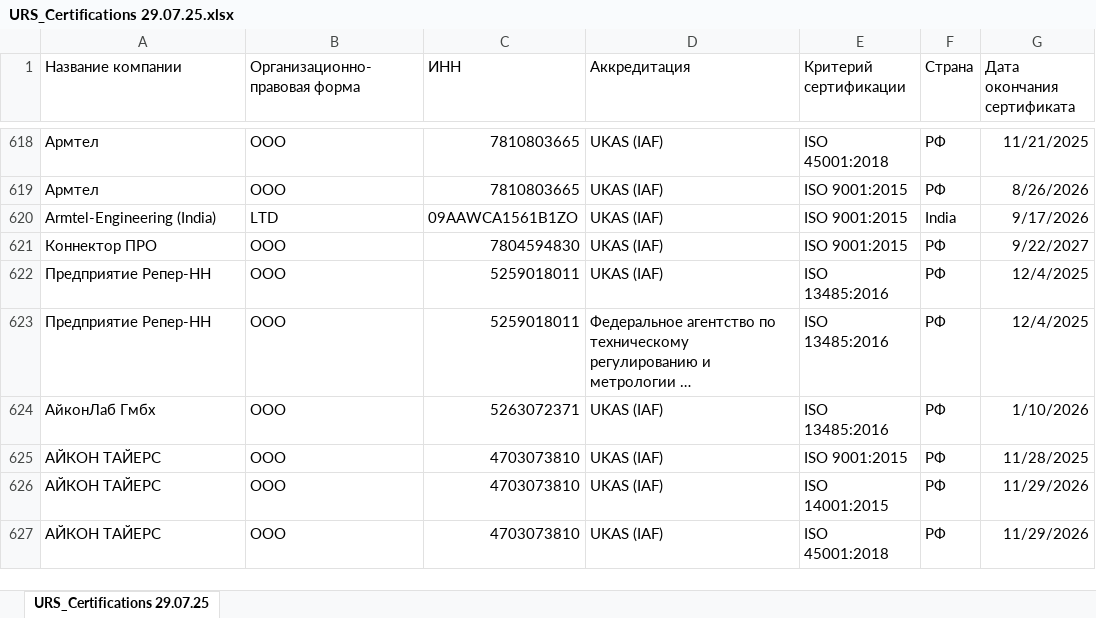
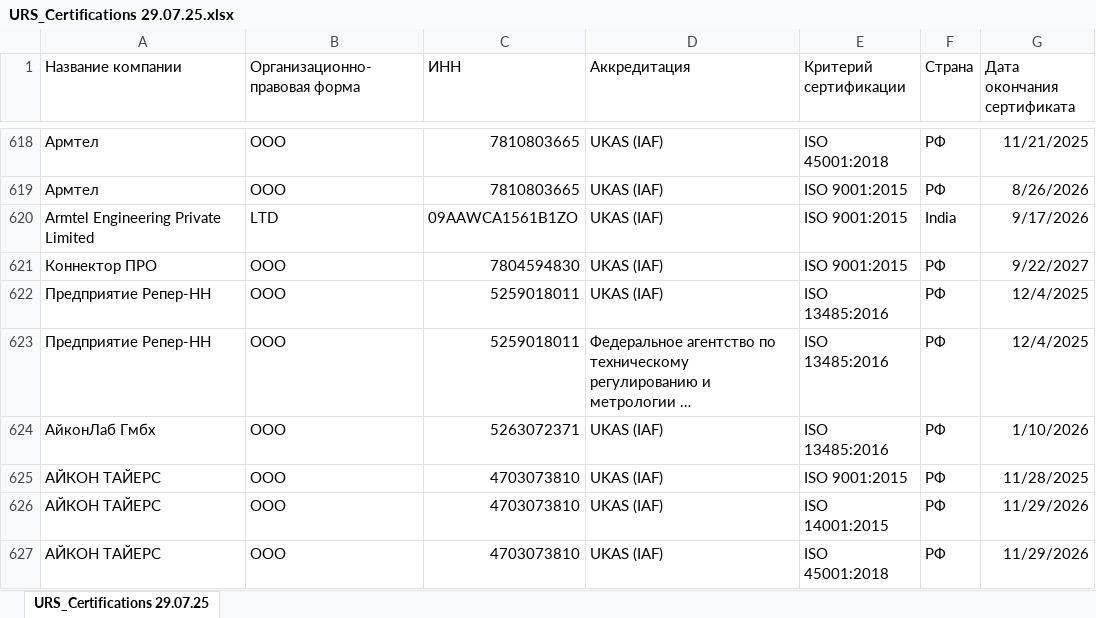
Before and after one commit to Legenda1cr/Legendacompany, an Excel workbook: sites/URS_Certifications 29.07.25.xlsx, sheet URS_Certifications 29.07.25, drawn as a sheet; only a part is shown, gaps mark what is left out; long unchanged cells end in …; values as stored, in another font and other column widths than the file's, no borders; the diff names each change by its address in the sheet, - before the commit and + after, or states it on an @@ line.

Commit message:
da

```diff
--- a/sites/URS_Certifications 29.07.25.xlsx (sheet URS_Certifications 29.07.25)
+++ b/sites/URS_Certifications 29.07.25.xlsx (sheet URS_Certifications 29.07.25)
-A620 (Название компании): Armtel-Engineering (India)
+A620 (Название компании): Armtel Engineering Private Limited
```
